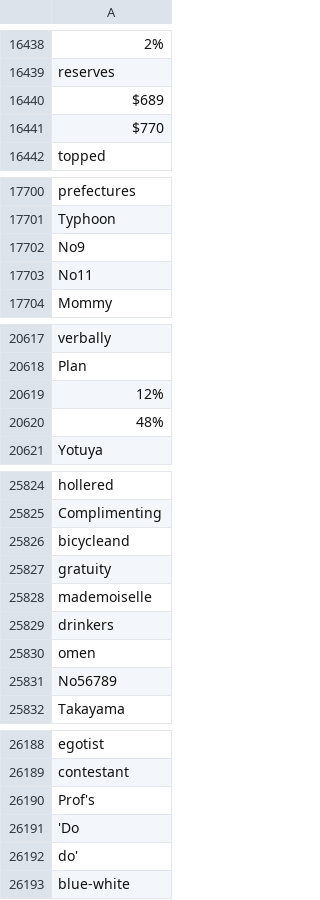
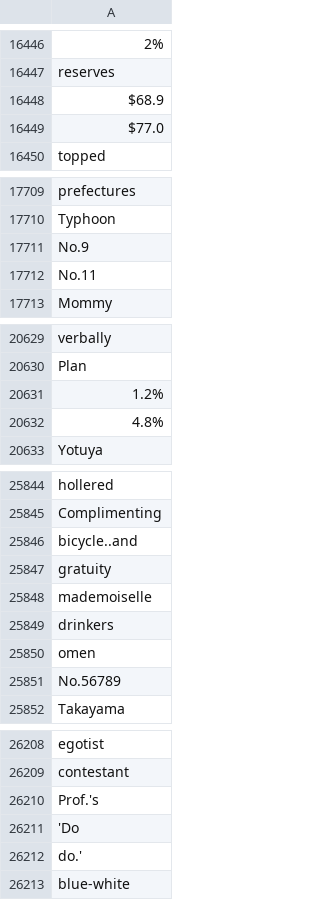
Before and after one commit to tanaken0515/try-red-chainer, a CSV file: examples/seq2seq/data/eng_dictionary.csv, drawn as a sheet; only a part is shown, gaps mark what is left out; addresses are those after the commit; the diff covers the shown part only; the diff names each change by its address in the sheet, - before the commit and + after, or states it on an @@ line.

```diff
--- a/examples/seq2seq/data/eng_dictionary.csv
+++ b/examples/seq2seq/data/eng_dictionary.csv
-A16448: $689
+A16448: $68.9
-A16449: $770
+A16449: $77.0
-A17711: No9
+A17711: No.9
-A17712: No11
+A17712: No.11
-A20631: 12%
+A20631: 1.2%
-A20632: 48%
+A20632: 4.8%
-A25846: bicycleand
+A25846: bicycle..and
-A25851: No56789
+A25851: No.56789
-A26210: Prof's
+A26210: Prof.'s
-A26212: do'
+A26212: do.'
```
Also changed, not shown: 24 added rows and 65 edited cells elsewhere in this file, 1 other file.
